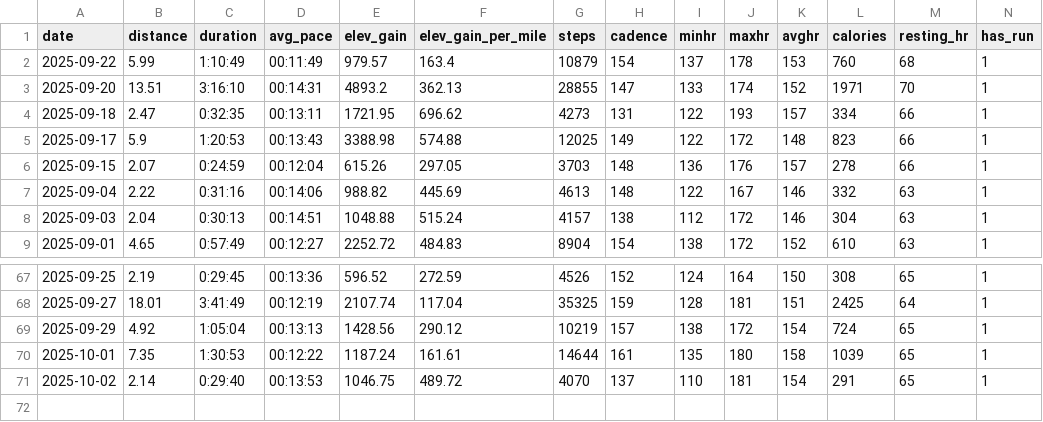
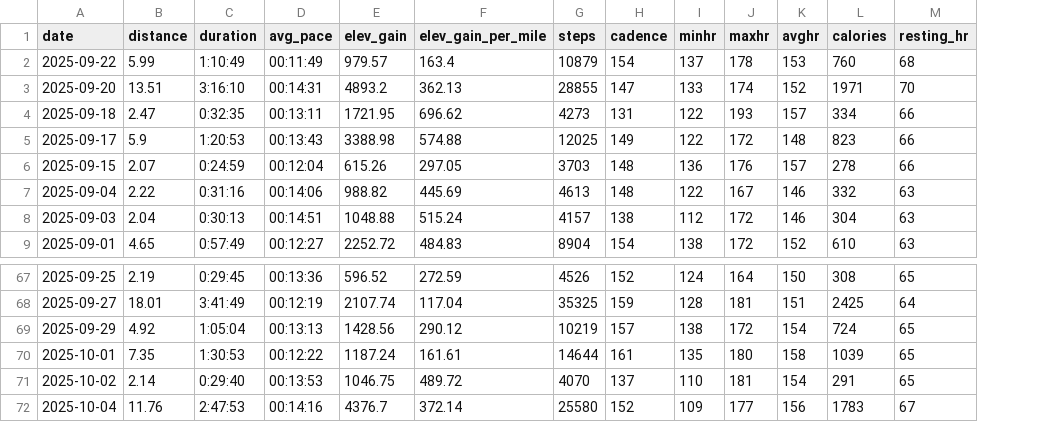
Before and after one commit to BBrav0/FitbitDataReader, a CSV file: runs_data.csv, drawn as a sheet; only a part is shown, gaps mark what is left out; removed rows and columns are numbered as before the commit, all else as after; the diff names each change by its address in the sheet, - before the commit and + after, or states it on an @@ line.

Commit message:
charts and data

```diff
--- a/runs_data.csv
+++ b/runs_data.csv
-column N (has_run), rows 2-9: all 1; rows 67-71: all 1
+row 72: 2025-10-04 | 11.76 | 2:47:53 | 00:14:16 | 4376.7 | 372.14 | 25580 | 152 | 109 | 177 | 156 | 1783 | 67
```
Also changed, not shown: 3 other files.
